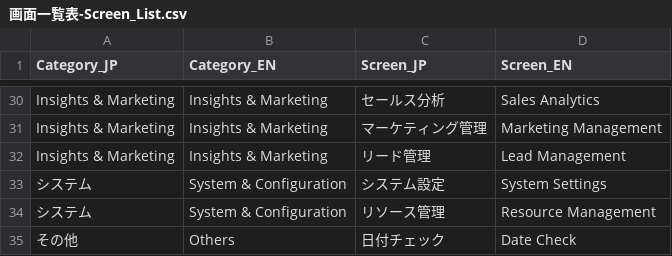
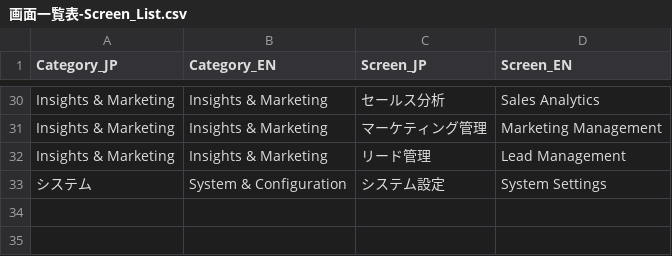
Before and after one commit to mio-github/connect_en, a CSV file: mio_desgin_system/docs/design/画面一覧表-Screen_List.csv, drawn as a sheet; only a part is shown, gaps mark what is left out; the diff names each change by its address in the sheet, - before the commit and + after, or states it on an @@ line.

Commit message:
画面一覧表から不要なリソース管理と日付チェックを削除

```diff
--- a/mio_desgin_system/docs/design/画面一覧表-Screen_List.csv
+++ b/mio_desgin_system/docs/design/画面一覧表-Screen_List.csv
-row 34: システム | System & Configuration | リソース管理 | Resource Management
-row 35: その他 | Others | 日付チェック | Date Check
```
